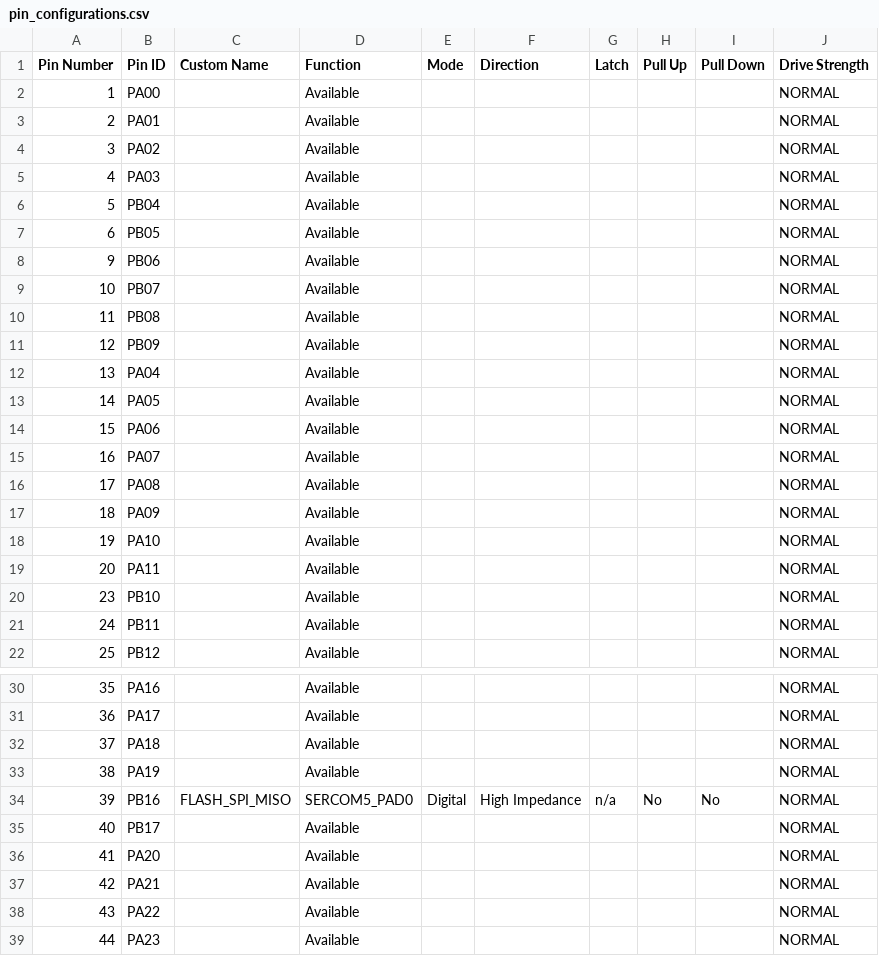
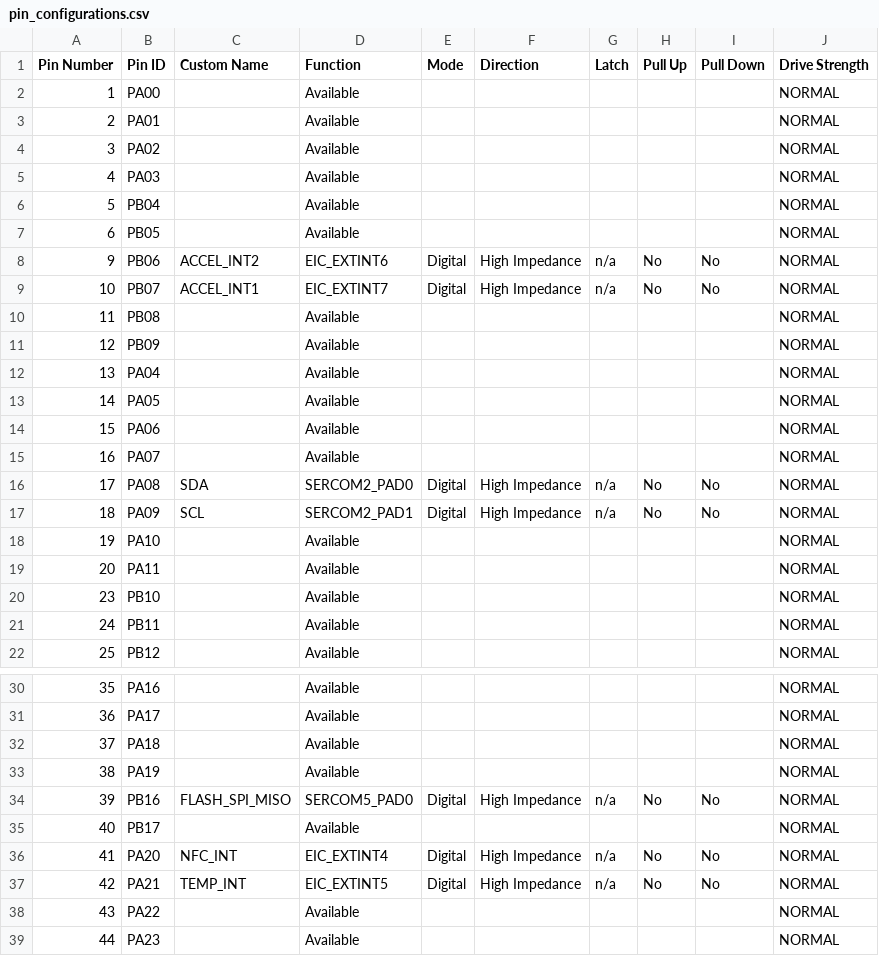
Before and after one commit to polesskiy-dev/open-risk-logger-samd21-xpro-proto, a CSV file: firmware/src/config/default/pin_configurations.csv, drawn as a sheet; only a part is shown, gaps mark what is left out.

Commit message:
add proto pins: sercom2 i2c. Interrupts pins: temp, accelerometer, nfc. Add SERCOM2 plib and driver

```diff
--- a/firmware/src/config/default/pin_configurations.csv
+++ b/firmware/src/config/default/pin_configurations.csv
@@ -7,4 +7,4 @@
 6,PB05,,Available,,,,,,NORMAL
-9,PB06,,Available,,,,,,NORMAL
-10,PB07,,Available,,,,,,NORMAL
+9,PB06,ACCEL_INT2,EIC_EXTINT6,Digital,High Impedance,n/a,No,No,NORMAL
+10,PB07,ACCEL_INT1,EIC_EXTINT7,Digital,High Impedance,n/a,No,No,NORMAL
 11,PB08,,Available,,,,,,NORMAL
@@ -15,4 +15,4 @@
 16,PA07,,Available,,,,,,NORMAL
-17,PA08,,Available,,,,,,NORMAL
-18,PA09,,Available,,,,,,NORMAL
+17,PA08,SDA,SERCOM2_PAD0,Digital,High Impedance,n/a,No,No,NORMAL
+18,PA09,SCL,SERCOM2_PAD1,Digital,High Impedance,n/a,No,No,NORMAL
 19,PA10,,Available,,,,,,NORMAL
@@ -35,4 +35,4 @@
 40,PB17,,Available,,,,,,NORMAL
-41,PA20,,Available,,,,,,NORMAL
-42,PA21,,Available,,,,,,NORMAL
+41,PA20,NFC_INT,EIC_EXTINT4,Digital,High Impedance,n/a,No,No,NORMAL
+42,PA21,TEMP_INT,EIC_EXTINT5,Digital,High Impedance,n/a,No,No,NORMAL
 43,PA22,,Available,,,,,,NORMAL
```
Also changed, not shown: 32 other files.
